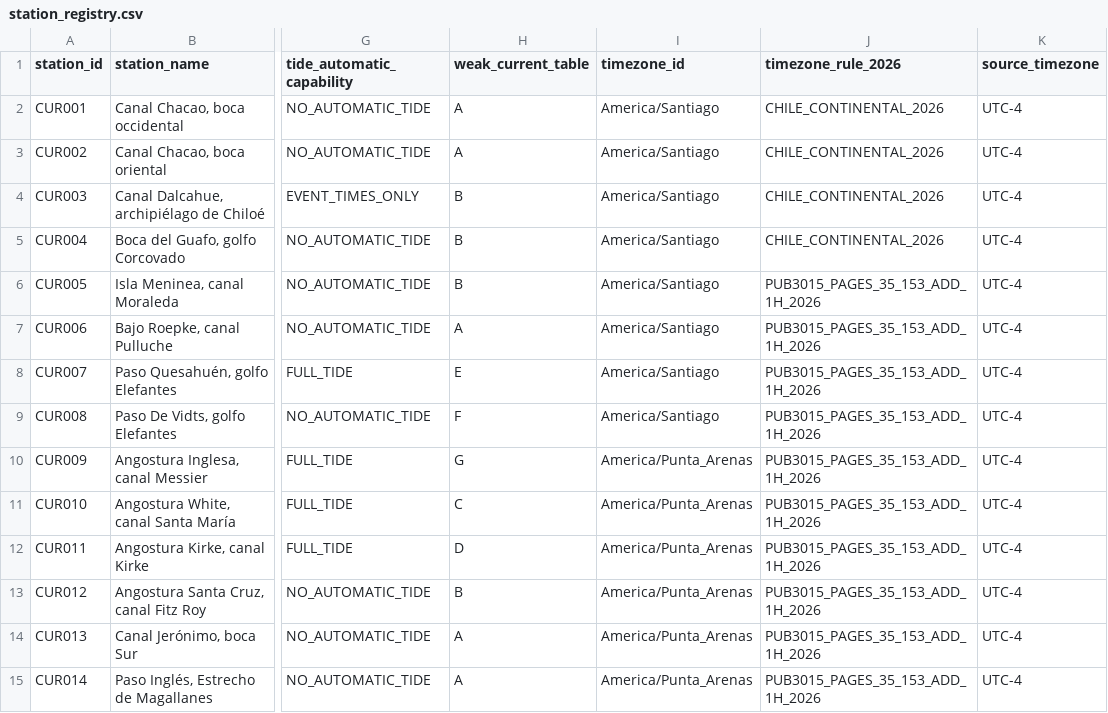
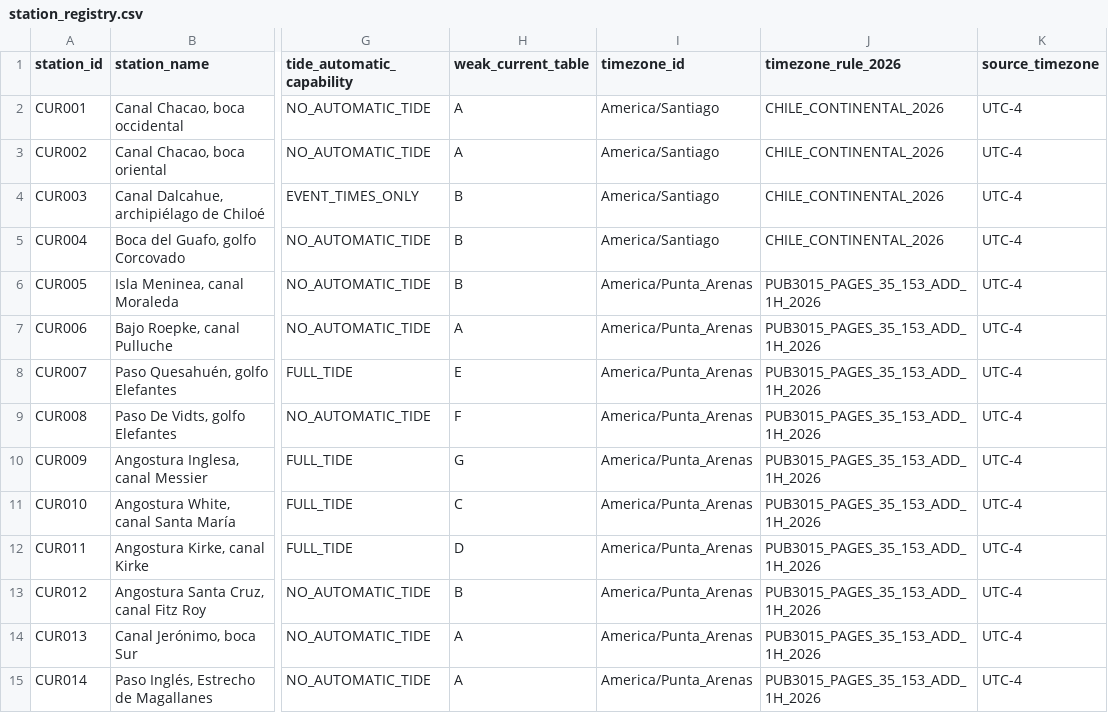
Before and after one commit to jorgemayorgaisler-code/Estoa-API, a CSV file: data/station_registry.csv, drawn as a sheet; only a part is shown, gaps mark what is left out; the diff names each change by its address in the sheet, - before the commit and + after, or states it on an @@ line.

Commit message:
Correct Aysen stations to permanent UTC-3 timezone

```diff
--- a/data/station_registry.csv
+++ b/data/station_registry.csv
-I6:I9 (timezone_id): America/Santiago
+I6:I9 (timezone_id): America/Punta_Arenas
```
